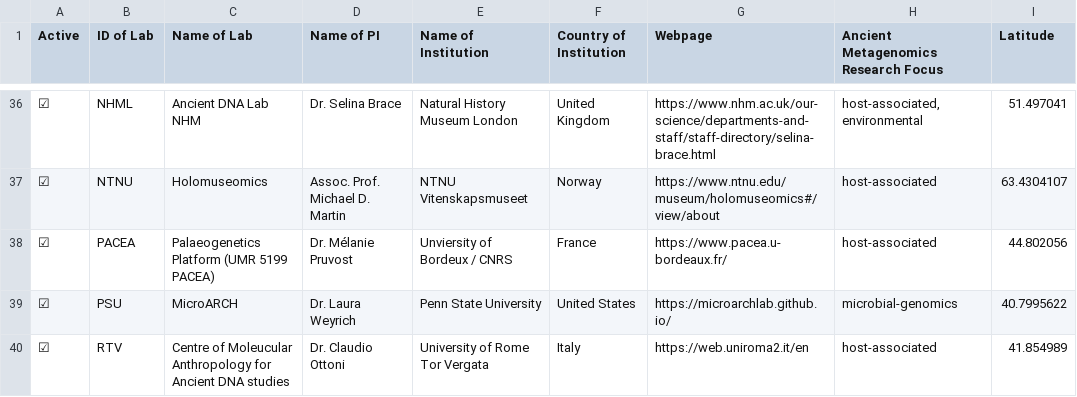
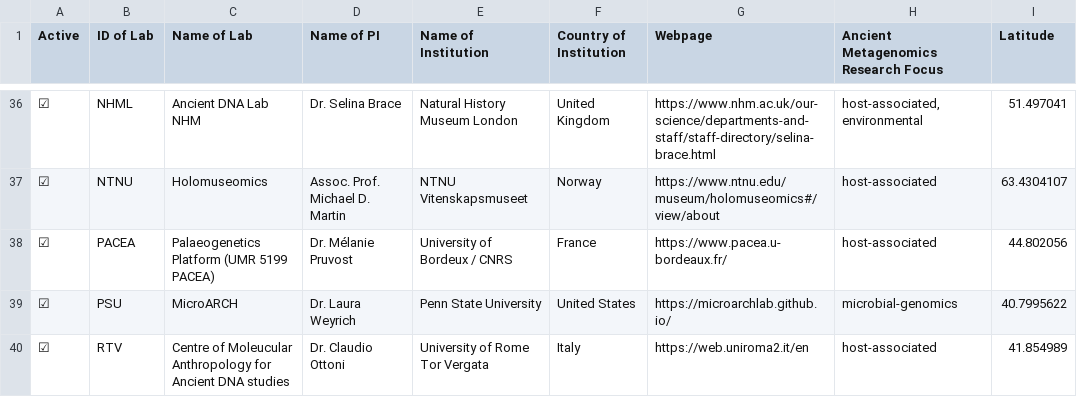
Before and after one commit to SPAAM-community/ancient-metagenomics-labs, a CSV file: data/ancient-metagenomics-labs.csv, drawn as a sheet; only a part is shown, gaps mark what is left out; the diff names each change by its address in the sheet, - before the commit and + after, or states it on an @@ line.

Commit message:
Fix typo

```diff
--- a/data/ancient-metagenomics-labs.csv
+++ b/data/ancient-metagenomics-labs.csv
-E38 (Name of Institution): Unviersity of Bordeux / CNRS
+E38 (Name of Institution): University of Bordeux / CNRS
```
Also changed, not shown: 1 other file.
